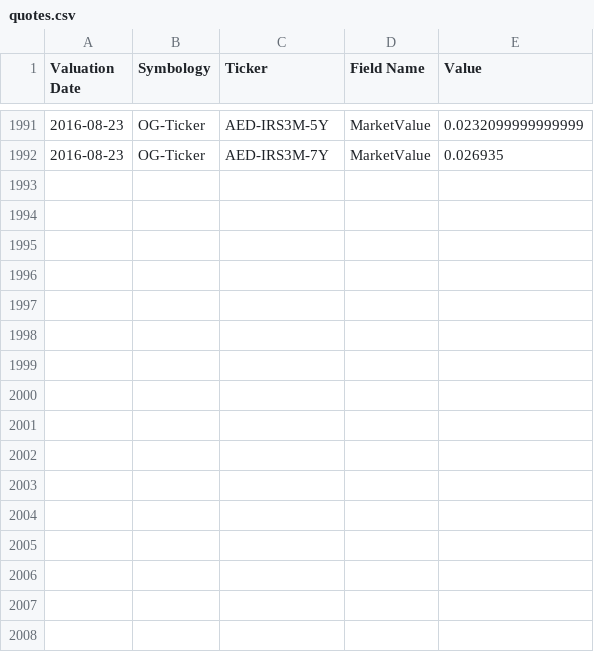
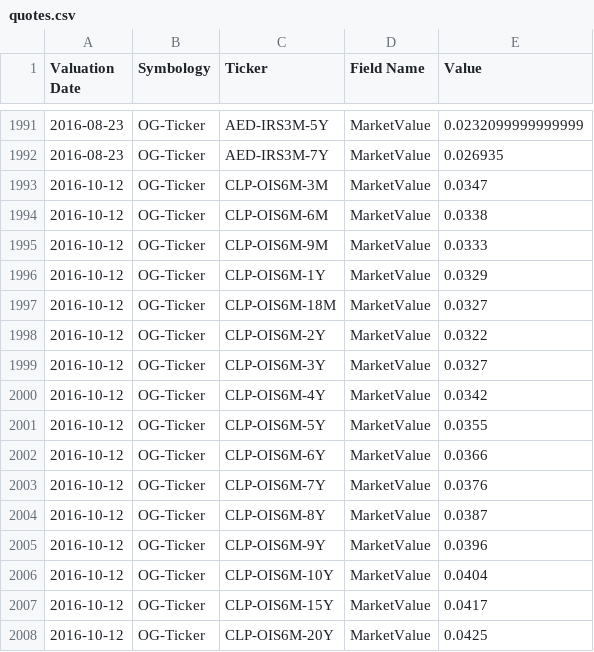
Before and after one commit to alex-sehdeva/Strata, a CSV file: examples/src/main/resources/example-calibration/quotes/quotes.csv, drawn as a sheet; only a part is shown, gaps mark what is left out; the diff names each change by its address in the sheet, - before the commit and + after, or states it on an @@ line.

```diff
--- a/examples/src/main/resources/example-calibration/quotes/quotes.csv
+++ b/examples/src/main/resources/example-calibration/quotes/quotes.csv
+row 1993: 2016-10-12 | OG-Ticker | CLP-OIS6M-3M | MarketValue | 0.0347
+row 1994: 2016-10-12 | OG-Ticker | CLP-OIS6M-6M | MarketValue | 0.0338
+row 1995: 2016-10-12 | OG-Ticker | CLP-OIS6M-9M | MarketValue | 0.0333
+row 1996: 2016-10-12 | OG-Ticker | CLP-OIS6M-1Y | MarketValue | 0.0329
+row 1997: 2016-10-12 | OG-Ticker | CLP-OIS6M-18M | MarketValue | 0.0327
+row 1998: 2016-10-12 | OG-Ticker | CLP-OIS6M-2Y | MarketValue | 0.0322
+row 1999: 2016-10-12 | OG-Ticker | CLP-OIS6M-3Y | MarketValue | 0.0327
+row 2000: 2016-10-12 | OG-Ticker | CLP-OIS6M-4Y | MarketValue | 0.0342
+row 2001: 2016-10-12 | OG-Ticker | CLP-OIS6M-5Y | MarketValue | 0.0355
+row 2002: 2016-10-12 | OG-Ticker | CLP-OIS6M-6Y | MarketValue | 0.0366
+row 2003: 2016-10-12 | OG-Ticker | CLP-OIS6M-7Y | MarketValue | 0.0376
+row 2004: 2016-10-12 | OG-Ticker | CLP-OIS6M-8Y | MarketValue | 0.0387
+row 2005: 2016-10-12 | OG-Ticker | CLP-OIS6M-9Y | MarketValue | 0.0396
+row 2006: 2016-10-12 | OG-Ticker | CLP-OIS6M-10Y | MarketValue | 0.0404
+row 2007: 2016-10-12 | OG-Ticker | CLP-OIS6M-15Y | MarketValue | 0.0417
+row 2008: 2016-10-12 | OG-Ticker | CLP-OIS6M-20Y | MarketValue | 0.0425
```
Also changed, not shown: examples/src/main/resources/example-calibration/curves/calibrations.csv, modules/basics/src/main/resources/com/opengamma/strata/config/base/IborIndexData.csv, 11 other files.
